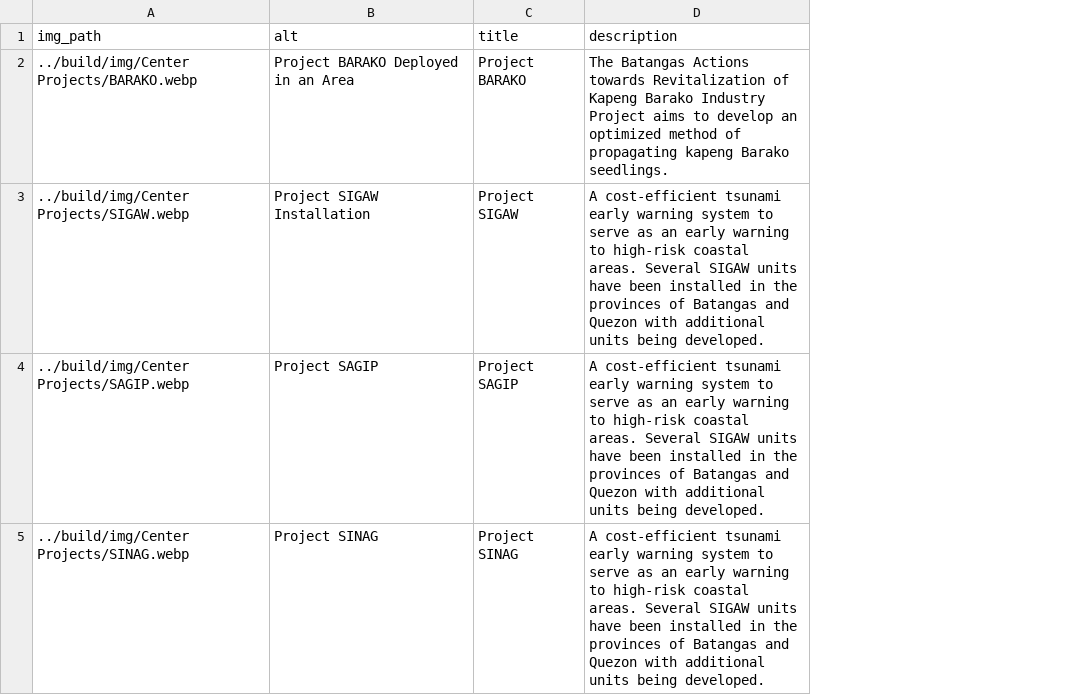
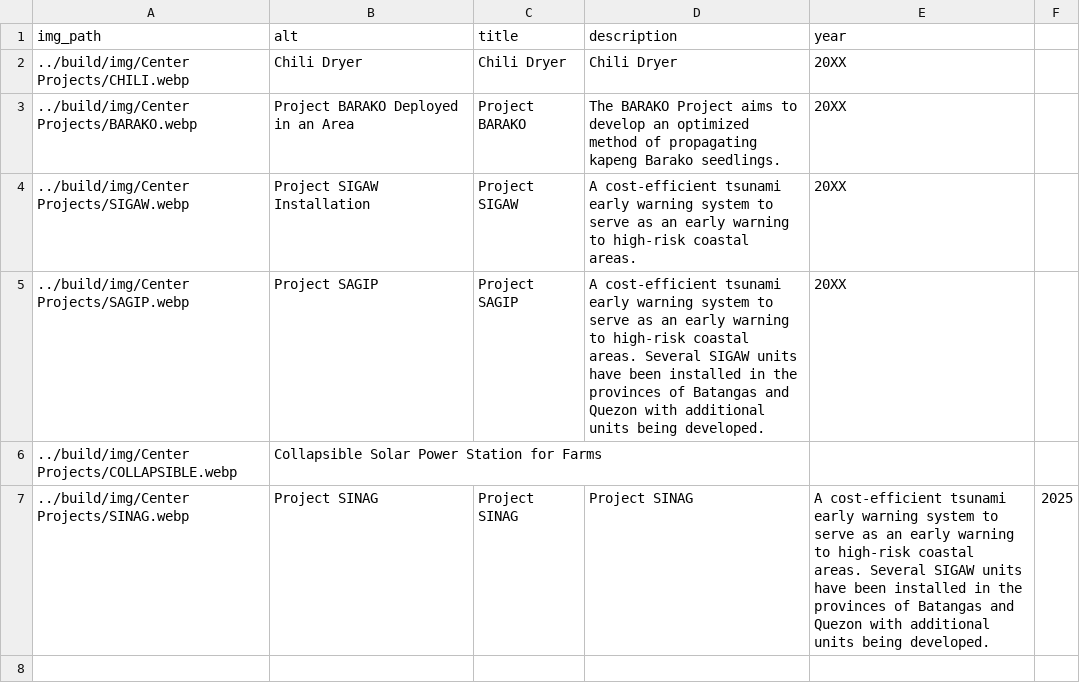
Before and after one commit to Electronic-Systems-Research-Center/Electronic-Systems-Research-Center.github.io, a CSV file: src/research_projects.csv, drawn as a sheet; addresses are those after the commit; the diff names each change by its address in the sheet, - before the commit and + after, or states it on an @@ line.

Commit message:
feat: Updated Research Project

```diff
--- a/src/research_projects.csv
+++ b/src/research_projects.csv
+column E (year), rows 3-5: all 20XX; row 7: A cost-efficient tsunami early warning system to serve as an early warning to high-risk coastal areas. Several SIGAW units have been installed in the provinces of Batangas and Quezon with additional units being developed.
+column F, row 7: 2025
+row 2: ../build/img/Center Projects/CHILI.webp | Chili Dryer | Chili Dryer | Chili Dryer | 20XX
-D3 (description): The Batangas Actions towards Revitalization of Kapeng Barako Industry Project aims…
+D3 (description): The BARAKO Project aims…
-D4 (description): …coastal areas. Several SIGAW units have been installed in the provinces of Batangas and Quezon with additional units being developed.
+D4 (description): …coastal areas.
+row 6: ../build/img/Center Projects/COLLAPSIBLE.webp | Collapsible Solar Power Station for Farms
-D7 (description): A cost-efficient tsunami early warning system to serve as an early warning to high-risk coastal areas. Several SIGAW units have been installed in the provinces of Batangas and Quezon with additional units being developed.
+D7 (description): Project SINAG
```
Also changed, not shown: 1 other file.
